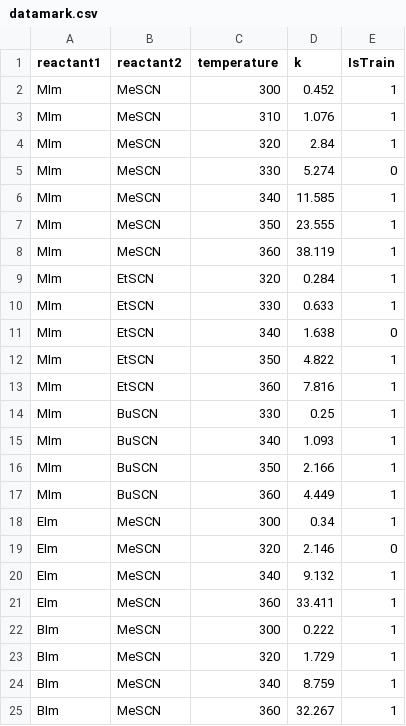
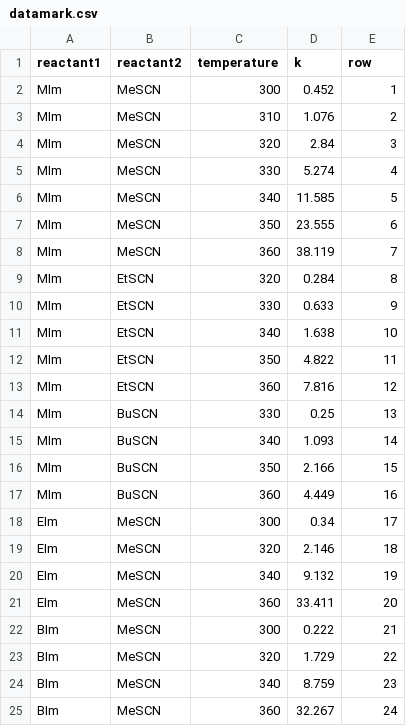
Before and after one commit to Liz-Nozomi/graduate-dissertation, a CSV file: f-file/datamark.csv, drawn as a sheet.

```diff
--- a/f-file/datamark.csv
+++ b/f-file/datamark.csv
@@ -1,25 +1,25 @@
-reactant1,reactant2,temperature,k,IsTrain
+reactant1,reactant2,temperature,k,row
 MIm,MeSCN,300,0.452,1
-MIm,MeSCN,310,1.076,1
-MIm,MeSCN,320,2.84,1
-MIm,MeSCN,330,5.274,0
-MIm,MeSCN,340,11.585,1
-MIm,MeSCN,350,23.555,1
-MIm,MeSCN,360,38.119,1
-MIm,EtSCN,320,0.284,1
-MIm,EtSCN,330,0.633,1
-MIm,EtSCN,340,1.638,0
-MIm,EtSCN,350,4.822,1
-MIm,EtSCN,360,7.816,1
-MIm,BuSCN,330,0.25,1
-MIm,BuSCN,340,1.093,1
-MIm,BuSCN,350,2.166,1
-MIm,BuSCN,360,4.449,1
-EIm,MeSCN,300,0.34,1
-EIm,MeSCN,320,2.146,0
-EIm,MeSCN,340,9.132,1
-EIm,MeSCN,360,33.411,1
-BIm,MeSCN,300,0.222,1
-BIm,MeSCN,320,1.729,1
-BIm,MeSCN,340,8.759,1
-BIm,MeSCN,360,32.267,1
+MIm,MeSCN,310,1.076,2
+MIm,MeSCN,320,2.84,3
+MIm,MeSCN,330,5.274,4
+MIm,MeSCN,340,11.585,5
+MIm,MeSCN,350,23.555,6
+MIm,MeSCN,360,38.119,7
+MIm,EtSCN,320,0.284,8
+MIm,EtSCN,330,0.633,9
+MIm,EtSCN,340,1.638,10
+MIm,EtSCN,350,4.822,11
+MIm,EtSCN,360,7.816,12
+MIm,BuSCN,330,0.25,13
+MIm,BuSCN,340,1.093,14
+MIm,BuSCN,350,2.166,15
+MIm,BuSCN,360,4.449,16
+EIm,MeSCN,300,0.34,17
+EIm,MeSCN,320,2.146,18
+EIm,MeSCN,340,9.132,19
+EIm,MeSCN,360,33.411,20
+BIm,MeSCN,300,0.222,21
+BIm,MeSCN,320,1.729,22
+BIm,MeSCN,340,8.759,23
+BIm,MeSCN,360,32.267,24
```
Also changed, not shown: 6 other files.
